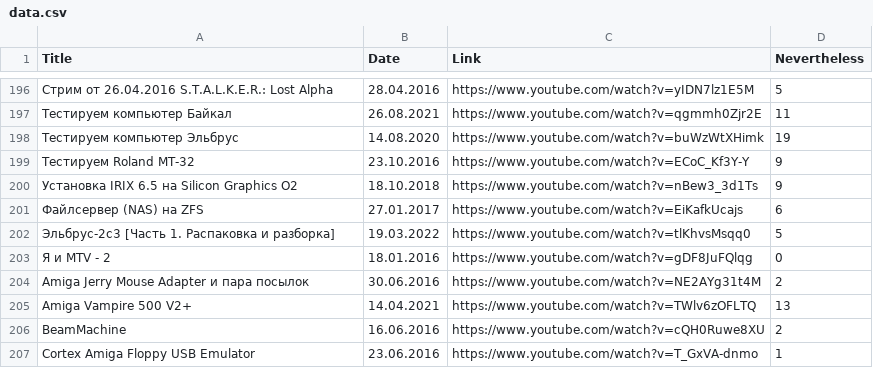
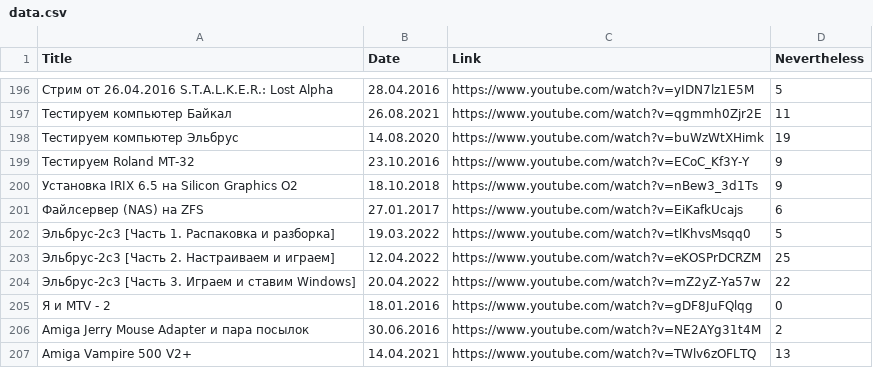
Before and after one commit to elquatro/bocha-nevertheless, a CSV file: data.csv, drawn as a sheet; only a part is shown, gaps mark what is left out; the shorter side is filled out with more unchanged rows; the diff names each change by its address in the sheet, - before the commit and + after, or states it on an @@ line.

Commit message:
update

```diff
--- a/data.csv
+++ b/data.csv
+row 203: Эльбрус-2с3 [Часть 2. Настраиваем и играем] | 12.04.2022 | https://www.youtube.com/watch?v=eKOSPrDCRZM | 25
+row 204: Эльбрус-2с3 [Часть 3. Играем и ставим Windows] | 20.04.2022 | https://www.youtube.com/watch?v=mZ2yZ-Ya57w | 22
```
